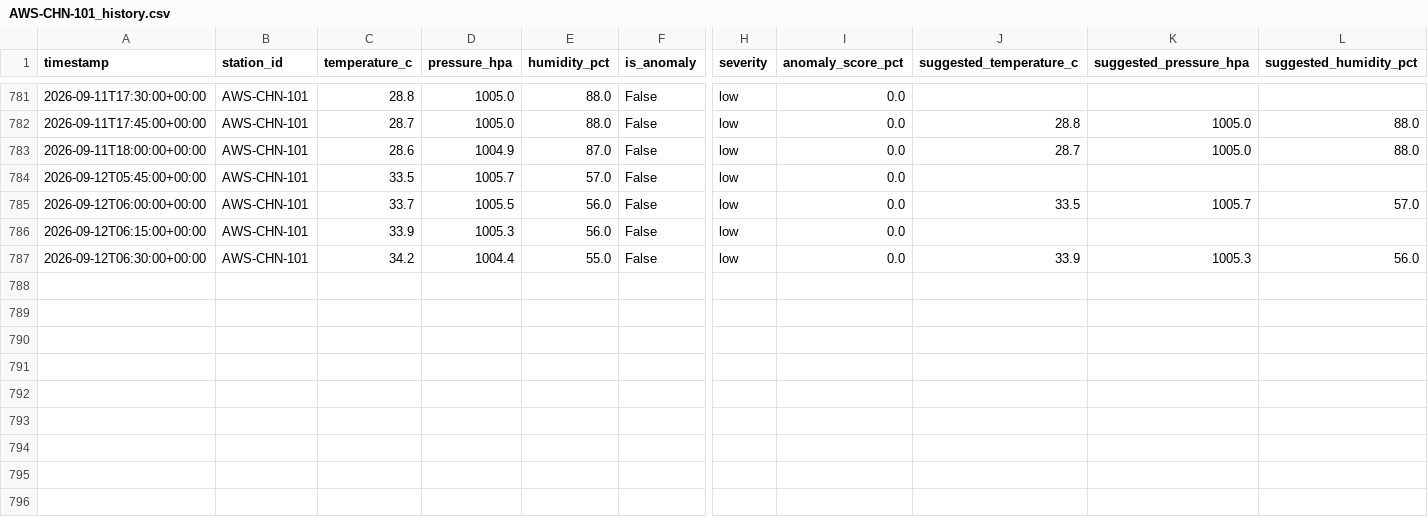
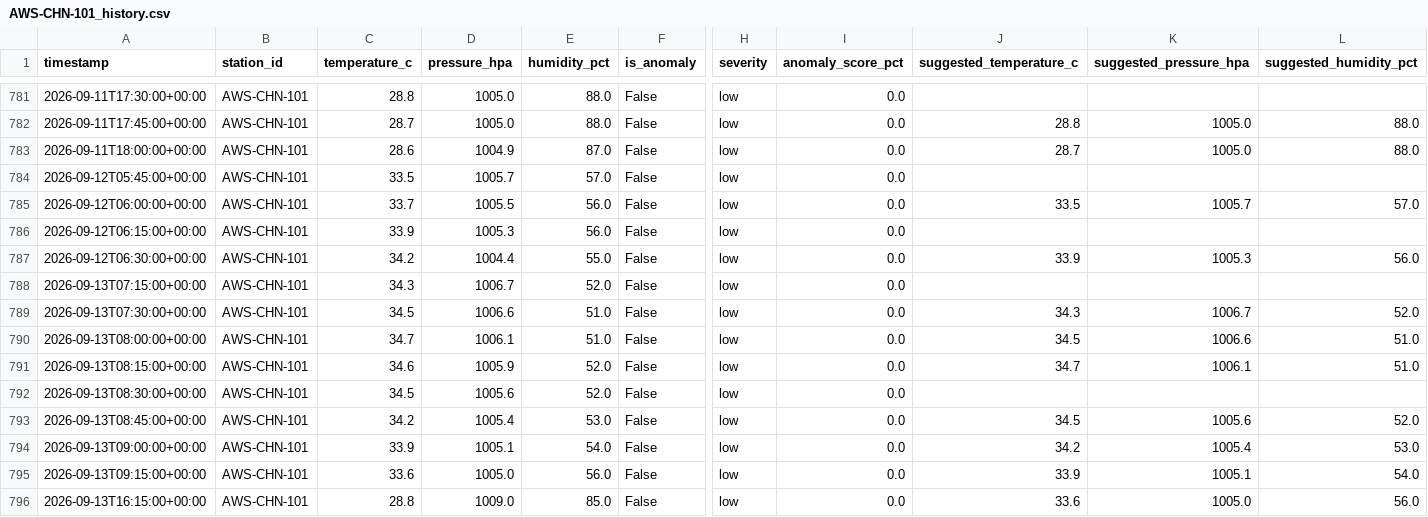
Before and after one commit to inf-pranjal-01/HELL-TO-SKY, a CSV file: data/history/AWS-CHN-101_history.csv, drawn as a sheet; only a part is shown, gaps mark what is left out; rows hold the shown columns only; the diff names each change by its address in the sheet, - before the commit and + after, or states it on an @@ line.

```diff
--- a/data/history/AWS-CHN-101_history.csv
+++ b/data/history/AWS-CHN-101_history.csv
+row 788: 2026-09-13T07:15:00+00:00 | AWS-CHN-101 | 34.3 | 1006.7 | 52.0 | False | low | 0.0
+row 789: 2026-09-13T07:30:00+00:00 | AWS-CHN-101 | 34.5 | 1006.6 | 51.0 | False | low | 0.0 | 34.3 | 1006.7 | 52.0
+row 790: 2026-09-13T08:00:00+00:00 | AWS-CHN-101 | 34.7 | 1006.1 | 51.0 | False | low | 0.0 | 34.5 | 1006.6 | 51.0
+row 791: 2026-09-13T08:15:00+00:00 | AWS-CHN-101 | 34.6 | 1005.9 | 52.0 | False | low | 0.0 | 34.7 | 1006.1 | 51.0
+row 792: 2026-09-13T08:30:00+00:00 | AWS-CHN-101 | 34.5 | 1005.6 | 52.0 | False | low | 0.0
+row 793: 2026-09-13T08:45:00+00:00 | AWS-CHN-101 | 34.2 | 1005.4 | 53.0 | False | low | 0.0 | 34.5 | 1005.6 | 52.0
+row 794: 2026-09-13T09:00:00+00:00 | AWS-CHN-101 | 33.9 | 1005.1 | 54.0 | False | low | 0.0 | 34.2 | 1005.4 | 53.0
+row 795: 2026-09-13T09:15:00+00:00 | AWS-CHN-101 | 33.6 | 1005.0 | 56.0 | False | low | 0.0 | 33.9 | 1005.1 | 54.0
+row 796: 2026-09-13T16:15:00+00:00 | AWS-CHN-101 | 28.8 | 1009.0 | 85.0 | False | low | 0.0 | 33.6 | 1005.0 | 56.0
```
Also changed, not shown: data/history/AWS-CHN-024_history.csv, data/history/AWS-CHN-102_history.csv, 29 other files.
